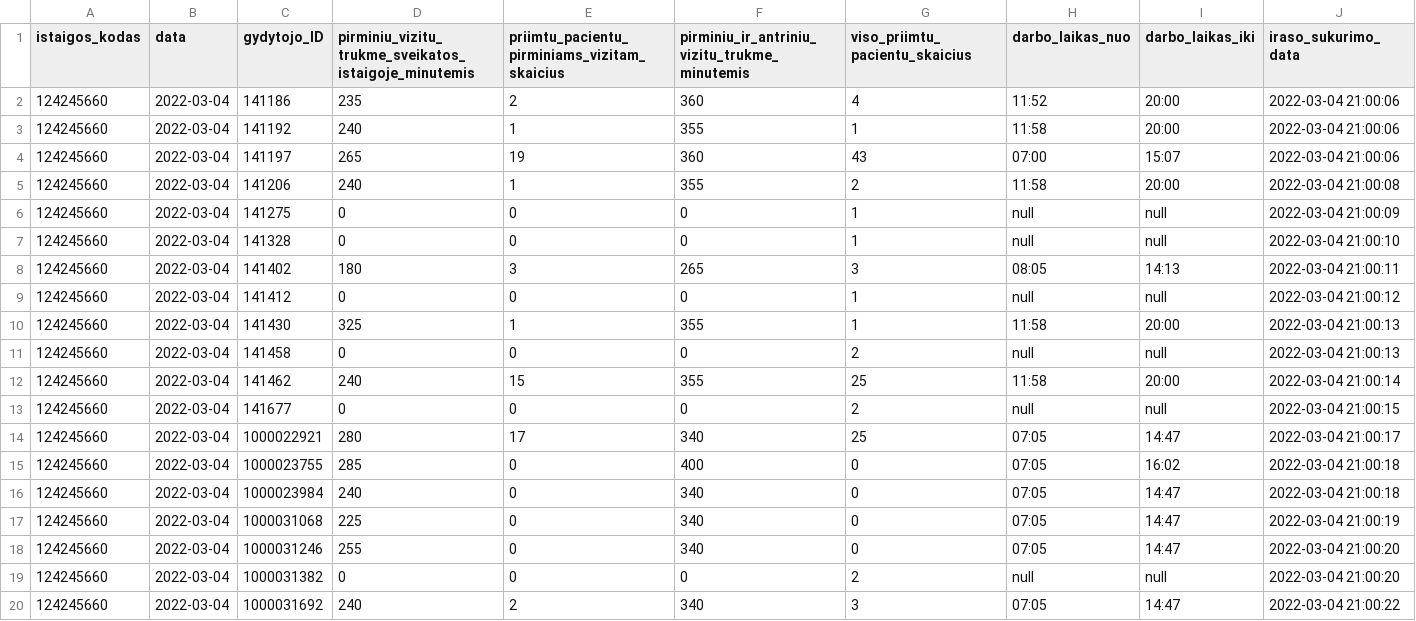
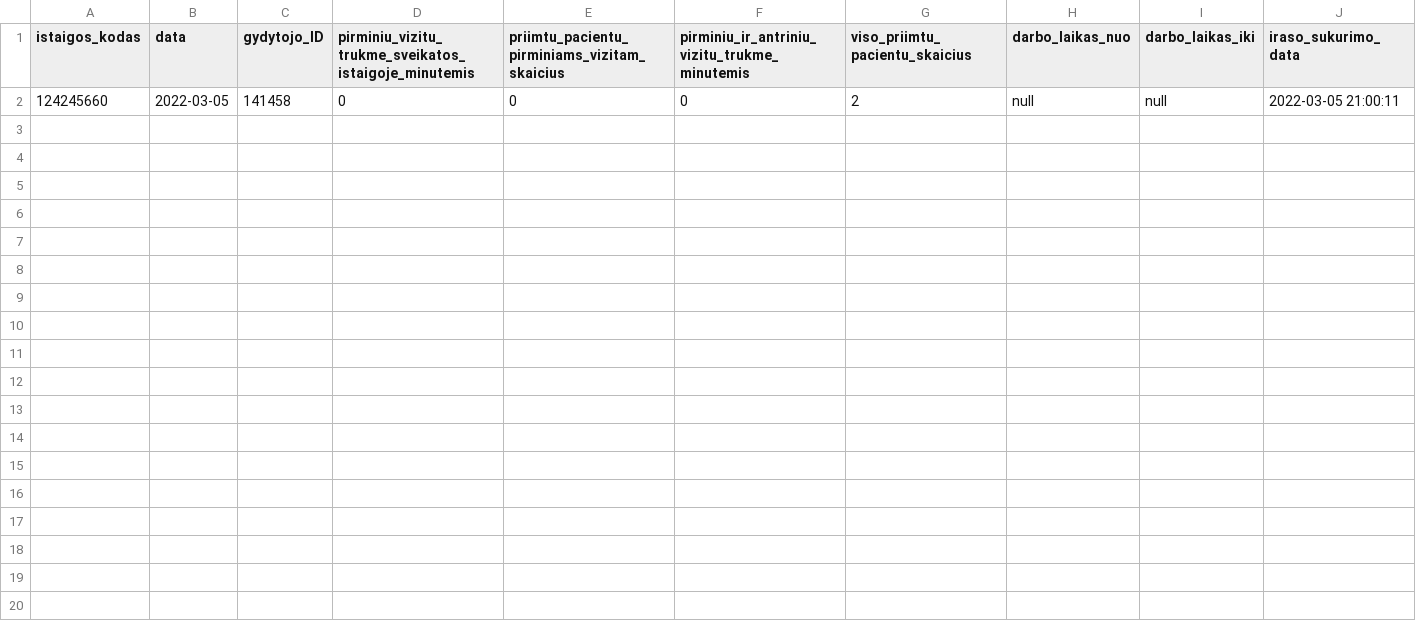
Before and after one commit to vilnius/seskines-poliklinika, a CSV file: 124245660_family_doctors_visits_hours.csv, drawn as a sheet.

```diff
--- a/124245660_family_doctors_visits_hours.csv
+++ b/124245660_family_doctors_visits_hours.csv
@@ -1,20 +1,2 @@
 istaigos_kodas;data;gydytojo_ID;pirminiu_vizitu_trukme_sveikatos_istaigoje_minutemis;priimtu_pacientu_pirminiams_vizitam_skaicius;pirminiu_ir_antriniu_vizitu_trukme_minutemis;viso_priimtu_pacientu_skaicius;darbo_laikas_nuo;darbo_laikas_iki;iraso_sukurimo_data
-124245660;2022-03-04;141186;235;2;360;4;11:52;20:00;2022-03-04 21:00:06
-124245660;2022-03-04;141192;240;1;355;1;11:58;20:00;2022-03-04 21:00:06
-124245660;2022-03-04;141197;265;19;360;43;07:00;15:07;2022-03-04 21:00:06
-124245660;2022-03-04;141206;240;1;355;2;11:58;20:00;2022-03-04 21:00:08
-124245660;2022-03-04;141275;0;0;0;1;null;null;2022-03-04 21:00:09
-124245660;2022-03-04;141328;0;0;0;1;null;null;2022-03-04 21:00:10
-124245660;2022-03-04;141402;180;3;265;3;08:05;14:13;2022-03-04 21:00:11
-124245660;2022-03-04;141412;0;0;0;1;null;null;2022-03-04 21:00:12
-124245660;2022-03-04;141430;325;1;355;1;11:58;20:00;2022-03-04 21:00:13
-124245660;2022-03-04;141458;0;0;0;2;null;null;2022-03-04 21:00:13
-124245660;2022-03-04;141462;240;15;355;25;11:58;20:00;2022-03-04 21:00:14
-124245660;2022-03-04;141677;0;0;0;2;null;null;2022-03-04 21:00:15
-124245660;2022-03-04;1000022921;280;17;340;25;07:05;14:47;2022-03-04 21:00:17
-124245660;2022-03-04;1000023755;285;0;400;0;07:05;16:02;2022-03-04 21:00:18
-124245660;2022-03-04;1000023984;240;0;340;0;07:05;14:47;2022-03-04 21:00:18
-124245660;2022-03-04;1000031068;225;0;340;0;07:05;14:47;2022-03-04 21:00:19
-124245660;2022-03-04;1000031246;255;0;340;0;07:05;14:47;2022-03-04 21:00:20
-124245660;2022-03-04;1000031382;0;0;0;2;null;null;2022-03-04 21:00:20
-124245660;2022-03-04;1000031692;240;2;340;3;07:05;14:47;2022-03-04 21:00:22
+124245660;2022-03-05;141458;0;0;0;2;null;null;2022-03-05 21:00:11
```
Also changed, not shown: 124245660_family_doctors_list.csv, 1 other file.
